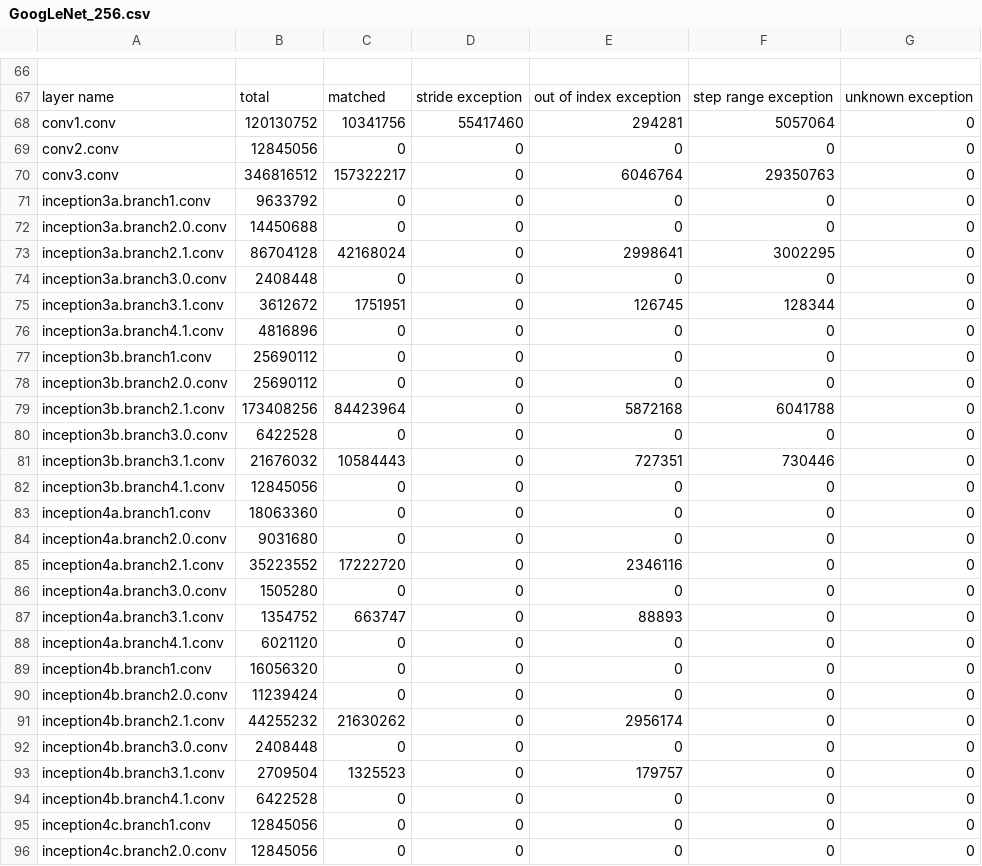
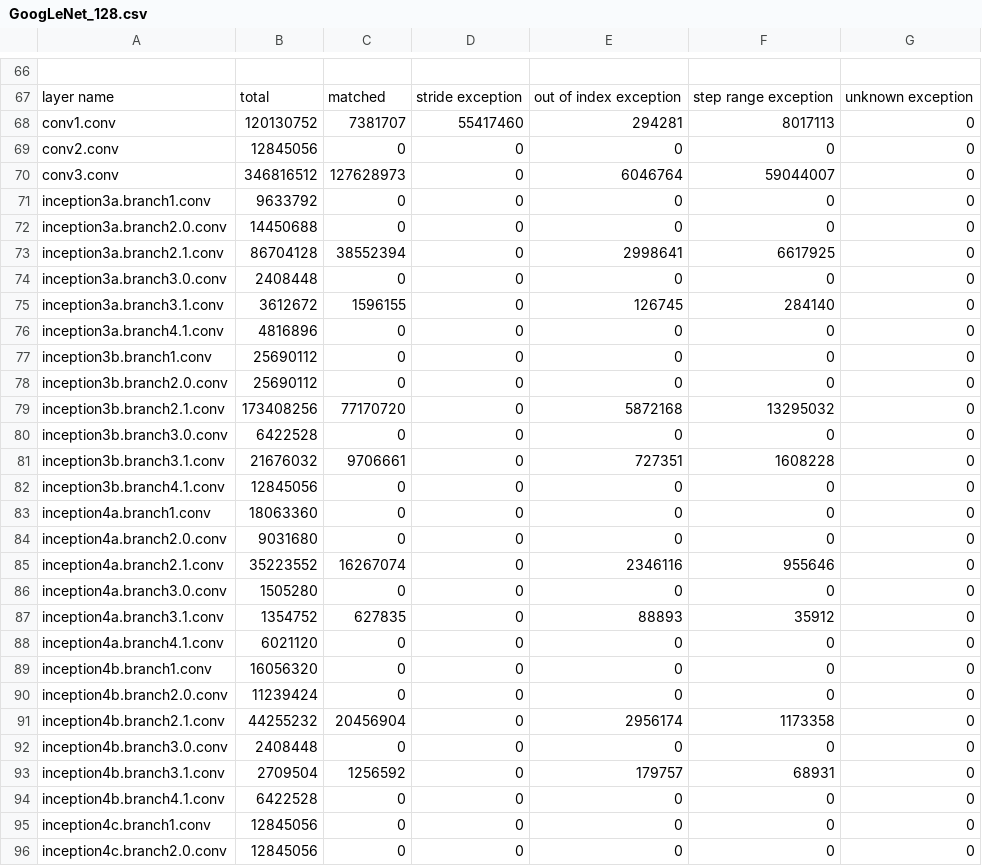
Before and after one commit to bluelove8939/Redundancy-Test, a CSV file: results/real_weight_redundancy_W226_H226/GoogLeNet_128.csv (was results/real_weight_redundancy/GoogLeNet_256.csv), drawn as a sheet; only a part is shown, gaps mark what is left out; the diff covers the shown part only; the diff names each change by its address in the sheet, - before the commit and + after, or states it on an @@ line.

```diff
--- a/results/real_weight_redundancy/GoogLeNet_256.csv
+++ b/results/real_weight_redundancy_W226_H226/GoogLeNet_128.csv
-C68: 10341756
+C68: 7381707
-F68: 5057064
+F68: 8017113
-C70: 157322217
+C70: 127628973
-F70: 29350763
+F70: 59044007
-C73: 42168024
+C73: 38552394
-F73: 3002295
+F73: 6617925
-C75: 1751951
+C75: 1596155
-F75: 128344
+F75: 284140
-C79: 84423964
+C79: 77170720
-F79: 6041788
+F79: 13295032
-C81: 10584443
+C81: 9706661
-F81: 730446
+F81: 1608228
-C85: 17222720
+C85: 16267074
-F85: 0
+F85: 955646
-C87: 663747
+C87: 627835
-F87: 0
+F87: 35912
-C91: 21630262
+C91: 20456904
-F91: 0
+F91: 1173358
-C93: 1325523
+C93: 1256592
-F93: 0
+F93: 68931
```
Also changed, not shown: 13 edited cells elsewhere in this file, results/real_weight_redundancy/GoogLeNet_16.csv, results/real_weight_redundancy/GoogLeNet_32.csv, 9 other files.
